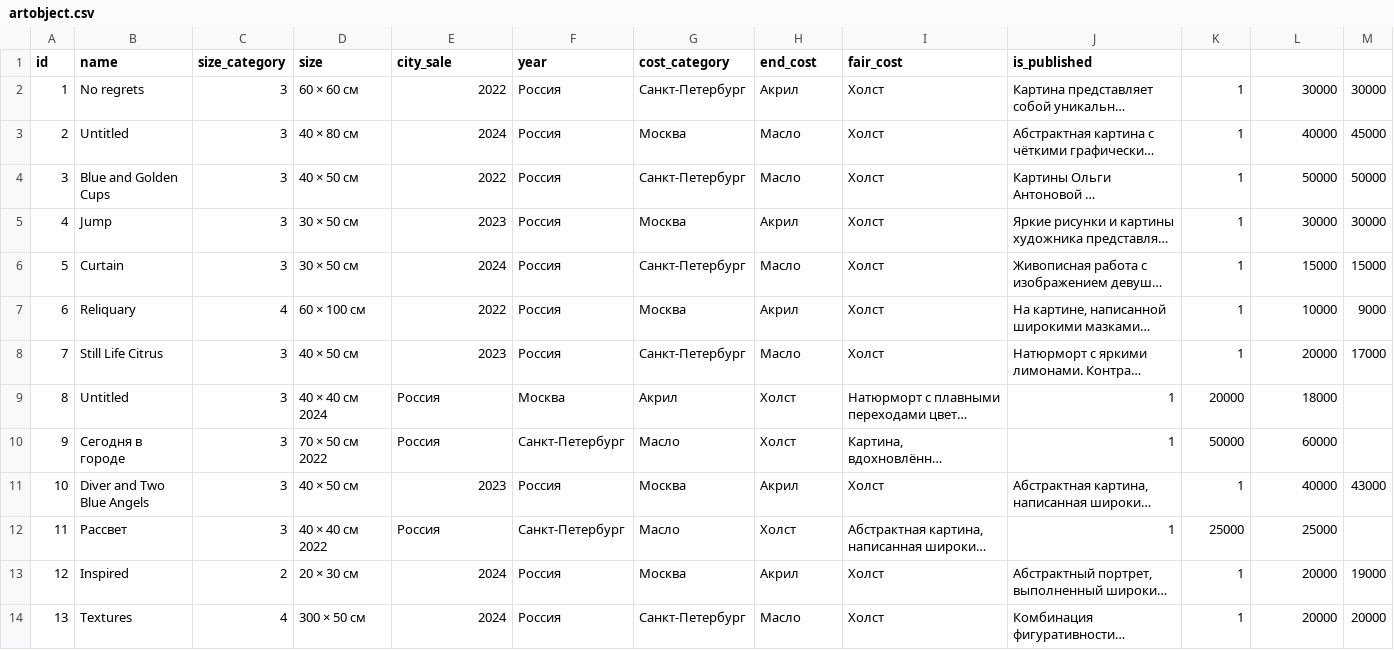
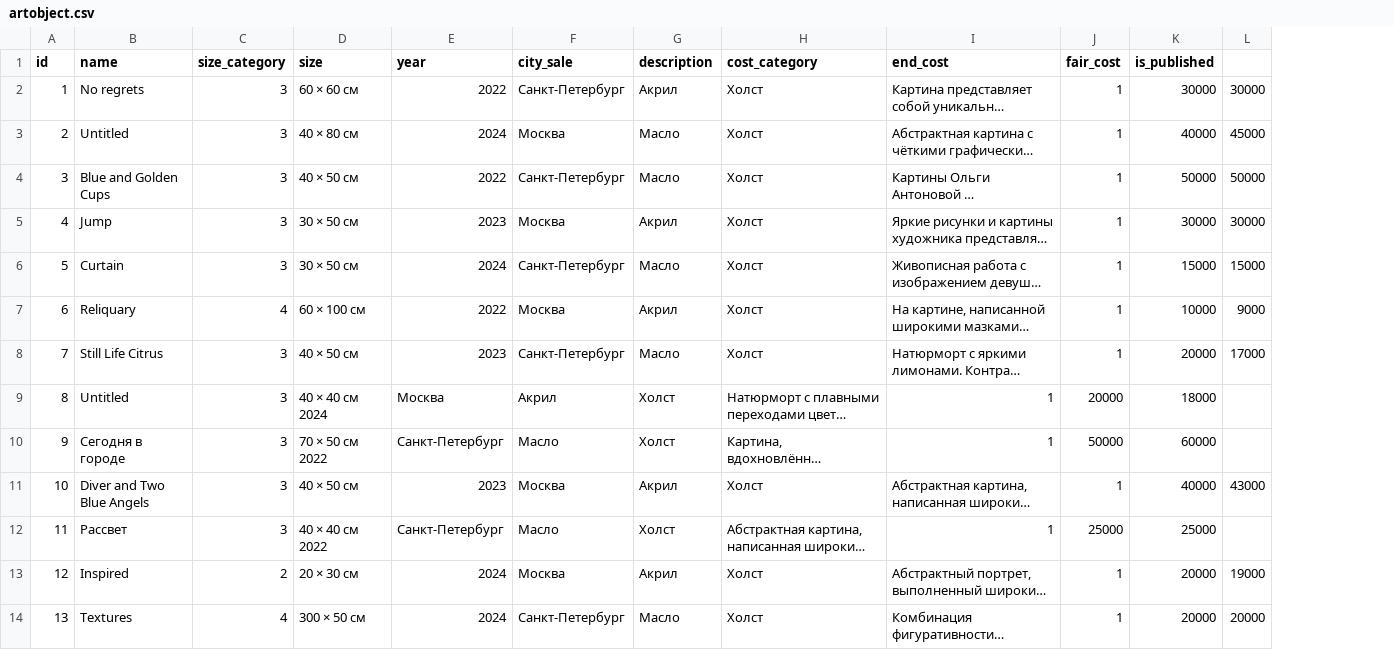
Before and after one commit to lucy2n/Sagaart, a CSV file: backend/sagaart/static/data/artobject.csv, drawn as a sheet; only a part is shown; long unchanged cells end in …; removed rows and columns are numbered as before the commit, all else as after; the diff names each change by its address in the sheet, - before the commit and + after, or states it on an @@ line.

Commit message:
fix csv

```diff
--- a/backend/sagaart/static/data/artobject.csv
+++ b/backend/sagaart/static/data/artobject.csv
-column F (year), rows 2-14: Россия | Россия | Россия | Россия | Россия | Россия | Россия | Москва | Санкт-Петербург | Россия | Санкт-Петербург | Россия | Россия
-E1: city_sale
+E1: year
-F1: cost_category
+F1: city_sale
-G1: end_cost
+G1: description
-H1: fair_cost
+H1: cost_category
-I1: is_published
+I1: end_cost
-J1: (empty)
+J1: fair_cost
-K1: (empty)
+K1: is_published
-E9 (year): Россия
+E9 (year): Москва
-E10 (year): Россия
+E10 (year): Санкт-Петербург
-E12 (year): Россия
+E12 (year): Санкт-Петербург
```
